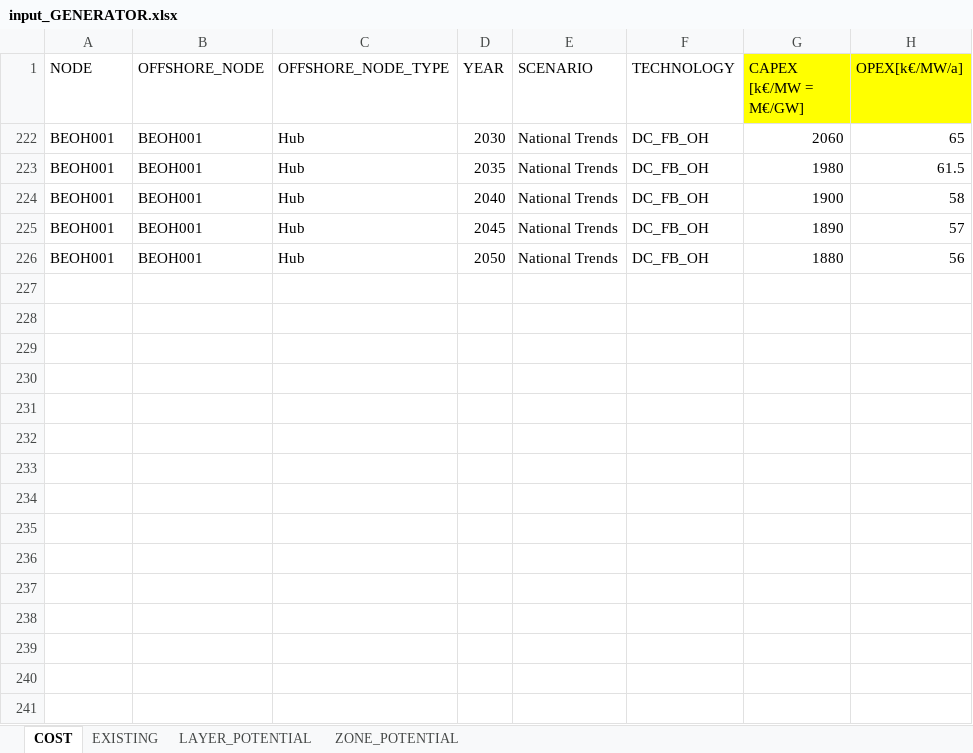
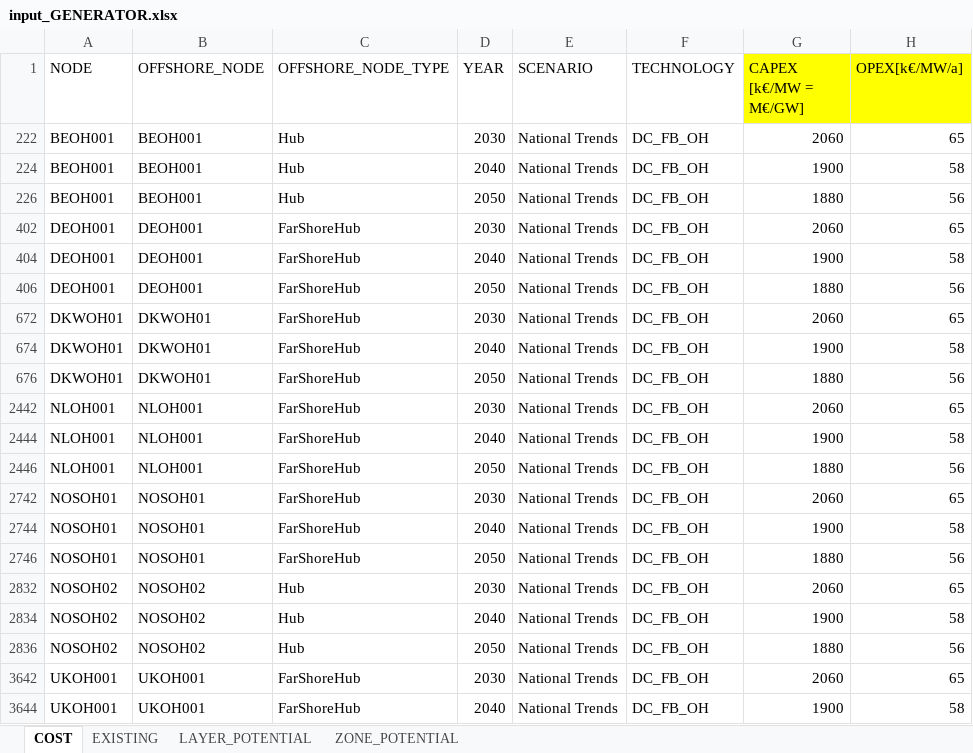
Before and after one commit to nnhjy/VintageDemo, an Excel workbook: Data/input_GENERATOR.xlsx, sheet COST, drawn as a sheet; only a part is shown; values as stored, in another font and other column widths than the file's, no borders; removed rows and columns are numbered as before the commit, all else as after; the diff covers the shown part only; the diff names each change by its address in the sheet, - before the commit and + after, or states it on an @@ line.

```diff
--- a/Data/input_GENERATOR.xlsx (sheet COST)
+++ b/Data/input_GENERATOR.xlsx (sheet COST)
@@ row 223 hidden: BEOH001 | BEOH001 | Hub | 2035 | National Trends | DC_FB_OH | 1980 | 61.5 @@
@@ row 225 hidden: BEOH001 | BEOH001 | Hub | 2045 | National Trends | DC_FB_OH | 1890 | 57 @@
@@ row 402 unhidden: DEOH001 | DEOH001 | FarShoreHub | 2030 | National Trends | DC_FB_OH | 2060 | 65 @@
@@ row 404 unhidden: DEOH001 | DEOH001 | FarShoreHub | 2040 | National Trends | DC_FB_OH | 1900 | 58 @@
@@ row 406 unhidden: DEOH001 | DEOH001 | FarShoreHub | 2050 | National Trends | DC_FB_OH | 1880 | 56 @@
@@ row 672 unhidden: DKWOH01 | DKWOH01 | FarShoreHub | 2030 | National Trends | DC_FB_OH | 2060 | 65 @@
@@ row 674 unhidden: DKWOH01 | DKWOH01 | FarShoreHub | 2040 | National Trends | DC_FB_OH | 1900 | 58 @@
@@ row 676 unhidden: DKWOH01 | DKWOH01 | FarShoreHub | 2050 | National Trends | DC_FB_OH | 1880 | 56 @@
@@ row 2442 unhidden: NLOH001 | NLOH001 | FarShoreHub | 2030 | National Trends | DC_FB_OH | 2060 | 65 @@
@@ row 2444 unhidden: NLOH001 | NLOH001 | FarShoreHub | 2040 | National Trends | DC_FB_OH | 1900 | 58 @@
@@ row 2446 unhidden: NLOH001 | NLOH001 | FarShoreHub | 2050 | National Trends | DC_FB_OH | 1880 | 56 @@
@@ row 2742 unhidden: NOSOH01 | NOSOH01 | FarShoreHub | 2030 | National Trends | DC_FB_OH | 2060 | 65 @@
@@ row 2744 unhidden: NOSOH01 | NOSOH01 | FarShoreHub | 2040 | National Trends | DC_FB_OH | 1900 | 58 @@
@@ row 2746 unhidden: NOSOH01 | NOSOH01 | FarShoreHub | 2050 | National Trends | DC_FB_OH | 1880 | 56 @@
@@ row 2832 unhidden: NOSOH02 | NOSOH02 | Hub | 2030 | National Trends | DC_FB_OH | 2060 | 65 @@
@@ row 2834 unhidden: NOSOH02 | NOSOH02 | Hub | 2040 | National Trends | DC_FB_OH | 1900 | 58 @@
@@ row 2836 unhidden: NOSOH02 | NOSOH02 | Hub | 2050 | National Trends | DC_FB_OH | 1880 | 56 @@
@@ row 3642 unhidden: UKOH001 | UKOH001 | FarShoreHub | 2030 | National Trends | DC_FB_OH | 2060 | 65 @@
@@ row 3644 unhidden: UKOH001 | UKOH001 | FarShoreHub | 2040 | National Trends | DC_FB_OH | 1900 | 58 @@
```
Also changed, not shown: 10 hidden or unhidden rows elsewhere in this sheet, sheet LAYER_POTENTIAL, sheet ZONE_POTENTIAL, sheet EXISTING, Data/input_GRID.xlsx.
